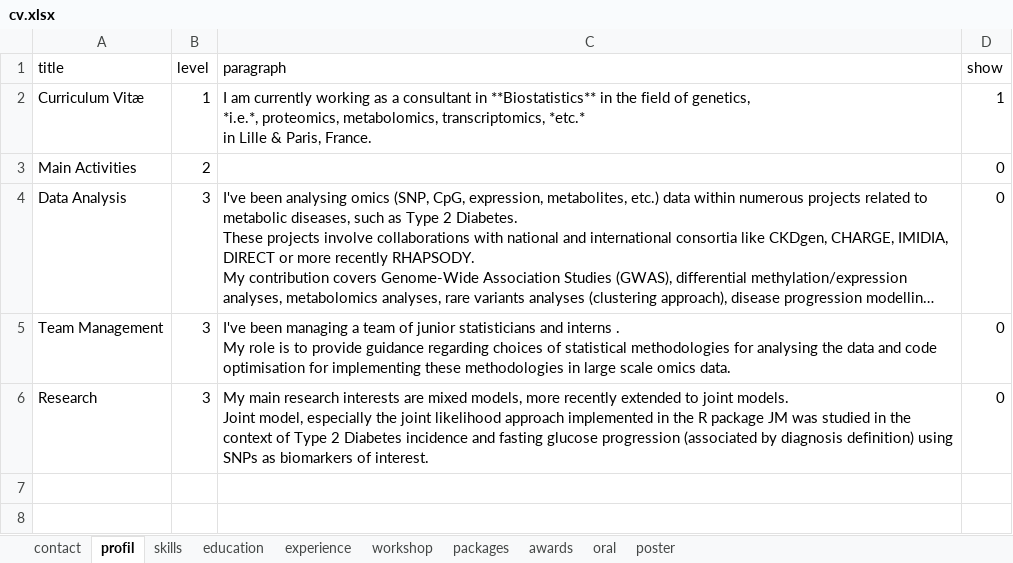
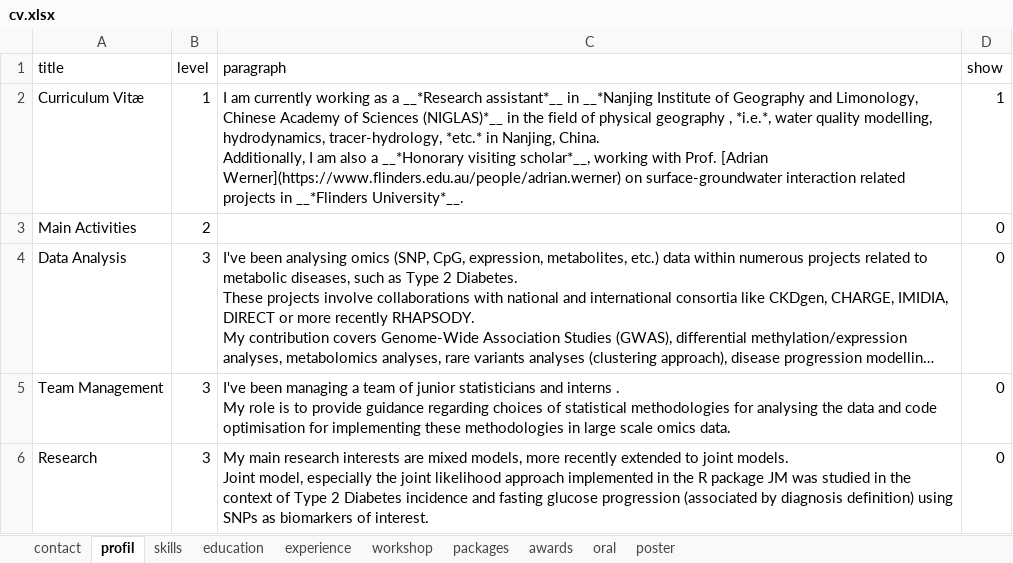
Before and after one commit to hxfan1227/curriculum-vitae, an Excel workbook: data/cv.xlsx, sheet profil, drawn as a sheet; long unchanged cells end in …; values as stored, in another font and other column widths than the file's, no borders; ↵ is a line break in a cell; the diff names each change by its address in the sheet, - before the commit and + after, or states it on an @@ line.

```diff
--- a/data/cv.xlsx (sheet profil)
+++ b/data/cv.xlsx (sheet profil)
-C2 (paragraph): …as a consultant in **Biostatistics** in the field of genetics, ↵ *i.e.*, proteomics, metabolomics, transcriptomics, *etc.* ↵ in Lille & Paris, France.
+C2 (paragraph): …as a __*Research assistant*__ in __*Nanjing Institute of Geography and Limonology, Chinese Academy of Sciences (NIGLAS)*__ in the field of physical geography , *i.e.*, water quality modelling, hydrodynamics, tracer-hydrology, *etc.* in Nanjing, China. ↵ Additionally, I am also a __*Honorary visiting scholar*__, working with Prof. [Adrian Werner](https://www.flinders.edu.au/people/adrian.werner) on surface-groundwater interaction related projects in __*Flinders University*__.
```
Also changed, not shown: sheet experience, sheet packages, sheet education, sheet contact, sheet skills, 2 other files.
